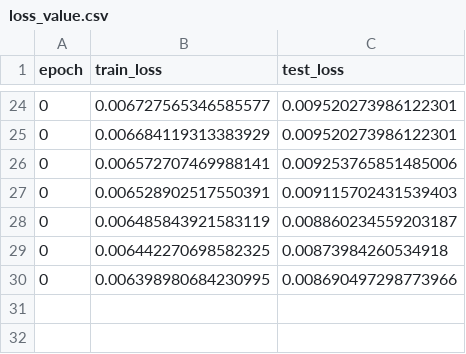
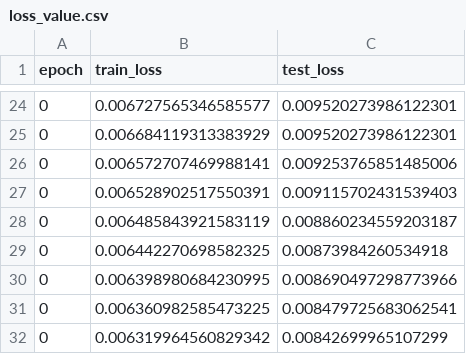
Before and after one commit to tkasasagi/NekoNet, a CSV file: loss_value.csv, drawn as a sheet; only a part is shown, gaps mark what is left out; the diff names each change by its address in the sheet, - before the commit and + after, or states it on an @@ line.

Commit message:
add folder

```diff
--- a/loss_value.csv
+++ b/loss_value.csv
+row 31: 0 | 0.006360982585473225 | 0.008479725683062541
+row 32: 0 | 0.006319964560829342 | 0.00842699965107299
```
